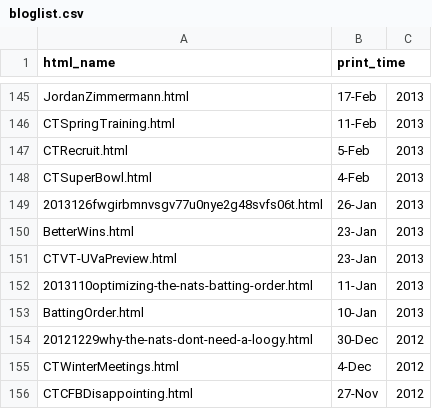
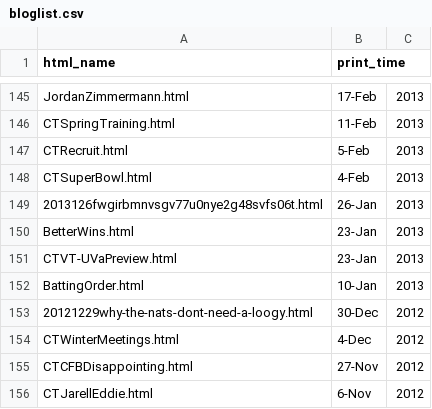
Before and after one commit to jamesohara08/jamesohara08.github.io, a CSV file: bloglist.csv, drawn as a sheet; only a part is shown, gaps mark what is left out; the shorter side is filled out with more unchanged rows.

```diff
--- a/bloglist.csv
+++ b/bloglist.csv
@@ -151,3 +151,2 @@ BetterWins.html,23-Jan,2013
 CTVT-UVaPreview.html,23-Jan,2013
-2013110optimizing-the-nats-batting-order.html,11-Jan,2013
 BattingOrder.html,10-Jan,2013
```
Also changed, not shown: 1 other file.
